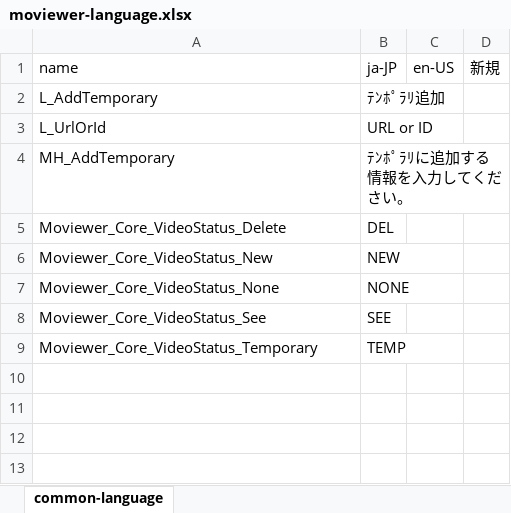
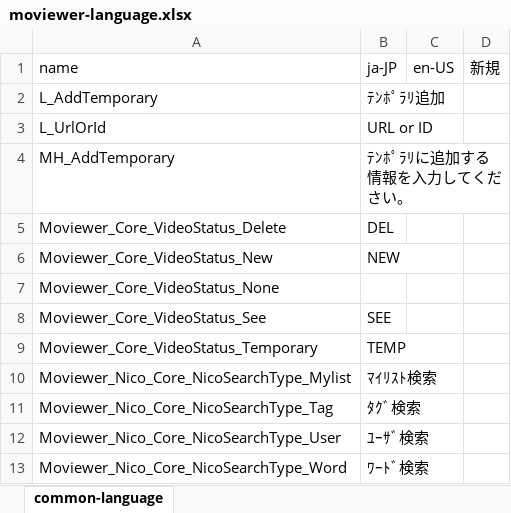
Before and after one commit to twinbird827/Moviewer, an Excel workbook: lang/moviewer-language.xlsx, sheet common-language, drawn as a sheet; values as stored, in another font and other column widths than the file's, no borders; the diff names each change by its address in the sheet, - before the commit and + after, or states it on an @@ line.

```diff
--- a/lang/moviewer-language.xlsx (sheet common-language)
+++ b/lang/moviewer-language.xlsx (sheet common-language)
-B7 (ja-JP): NONE
+B7 (ja-JP): (empty)
+row 10: Moviewer_Nico_Core_NicoSearchType_Mylist | ﾏｲﾘｽﾄ検索
+row 11: Moviewer_Nico_Core_NicoSearchType_Tag | ﾀｸﾞ検索
+row 12: Moviewer_Nico_Core_NicoSearchType_User | ﾕｰｻﾞ検索
+row 13: Moviewer_Nico_Core_NicoSearchType_Word | ﾜｰﾄﾞ検索
```
Also changed, not shown: 15 other files.
